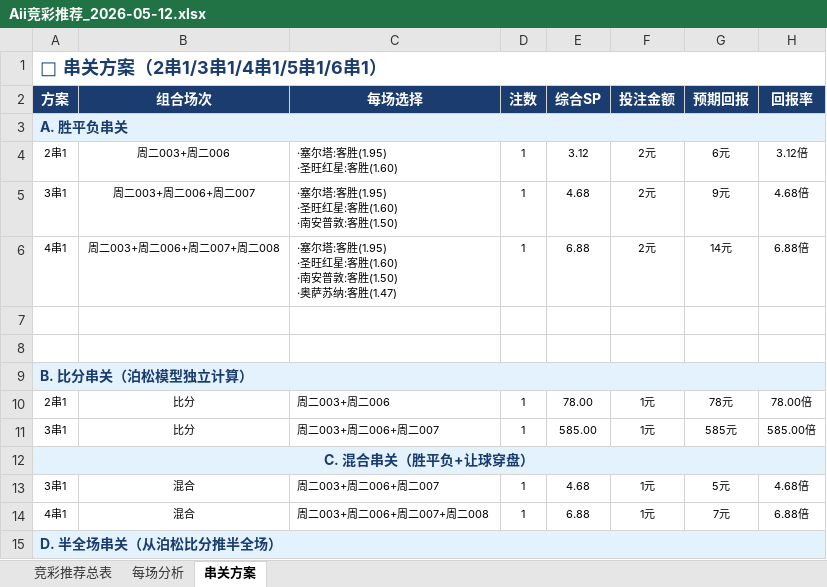
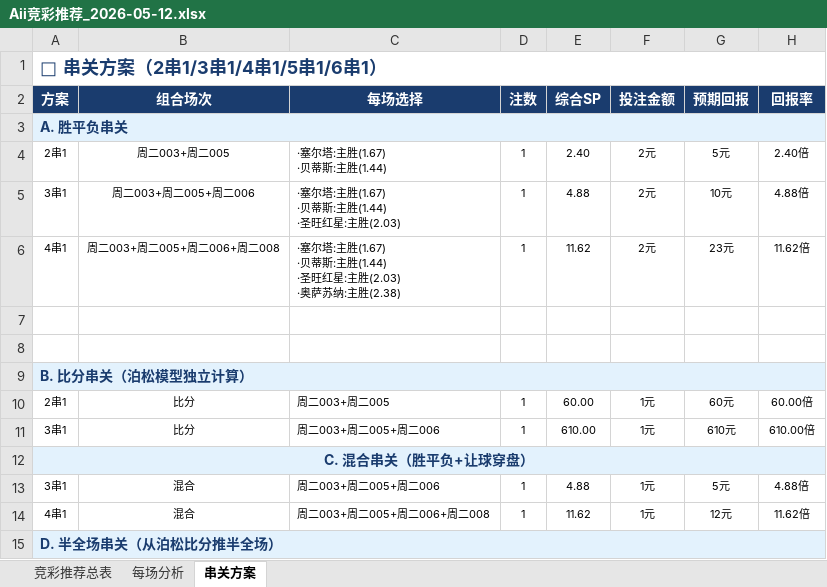
Before and after one commit to yanguanghan0821-sys/321, an Excel workbook: Aii竞彩推荐_2026-05-12.xlsx, sheet 串关方案, drawn as a sheet; only a part is shown; values as stored, in another font and other column widths than the file's, no borders; ↵ is a line break in a cell; the diff covers the shown part only; the diff names each change by its address in the sheet, - before the commit and + after, or states it on an @@ line.

```diff
--- a/Aii竞彩推荐_2026-05-12.xlsx (sheet 串关方案)
+++ b/Aii竞彩推荐_2026-05-12.xlsx (sheet 串关方案)
-B4 (组合场次): 周二003+周二006
+B4 (组合场次): 周二003+周二005
-C4 (每场选择): ·塞尔塔:客胜(1.95) ↵ ·圣旺红星:客胜(1.60)
+C4 (每场选择): ·塞尔塔:主胜(1.67) ↵ ·贝蒂斯:主胜(1.44)
-E4 (综合SP): 3.12
+E4 (综合SP): 2.40
-G4 (预期回报): 6元
+G4 (预期回报): 5元
-H4 (回报率): 3.12倍
+H4 (回报率): 2.40倍
-B5 (组合场次): 周二003+周二006+周二007
+B5 (组合场次): 周二003+周二005+周二006
-C5 (每场选择): ·塞尔塔:客胜(1.95) ↵ ·圣旺红星:客胜(1.60) ↵ ·南安普敦:客胜(1.50)
+C5 (每场选择): ·塞尔塔:主胜(1.67) ↵ ·贝蒂斯:主胜(1.44) ↵ ·圣旺红星:主胜(2.03)
-E5 (综合SP): 4.68
+E5 (综合SP): 4.88
-G5 (预期回报): 9元
+G5 (预期回报): 10元
-H5 (回报率): 4.68倍
+H5 (回报率): 4.88倍
-B6 (组合场次): 周二003+周二006+周二007+周二008
+B6 (组合场次): 周二003+周二005+周二006+周二008
-C6 (每场选择): …塞尔塔:客胜(1.95) ↵ ·圣旺红星:客胜(1.60) ↵ ·南安普敦:客胜(1.50) ↵ ·奥萨苏纳:客胜(1.47)
+C6 (每场选择): …塞尔塔:主胜(1.67) ↵ ·贝蒂斯:主胜(1.44) ↵ ·圣旺红星:主胜(2.03) ↵ ·奥萨苏纳:主胜(2.38)
-E6 (综合SP): 6.88
+E6 (综合SP): 11.62
-G6 (预期回报): 14元
+G6 (预期回报): 23元
-H6 (回报率): 6.88倍
+H6 (回报率): 11.62倍
-C10 (每场选择): 周二003+周二006
+C10 (每场选择): 周二003+周二005
-E10 (综合SP): 78.00
+E10 (综合SP): 60.00
-G10 (预期回报): 78元
+G10 (预期回报): 60元
-H10 (回报率): 78.00倍
+H10 (回报率): 60.00倍
-C11 (每场选择): 周二003+周二006+周二007
+C11 (每场选择): 周二003+周二005+周二006
-E11 (综合SP): 585.00
+E11 (综合SP): 610.00
-G11 (预期回报): 585元
+G11 (预期回报): 610元
-H11 (回报率): 585.00倍
+H11 (回报率): 610.00倍
-C13 (每场选择): 周二003+周二006+周二007
+C13 (每场选择): 周二003+周二005+周二006
-E13 (综合SP): 4.68
+E13 (综合SP): 4.88
-H13 (回报率): 4.68倍
+H13 (回报率): 4.88倍
-C14 (每场选择): 周二003+周二006+周二007+周二008
+C14 (每场选择): 周二003+周二005+周二006+周二008
-E14 (综合SP): 6.88
+E14 (综合SP): 11.62
-G14 (预期回报): 7元
+G14 (预期回报): 12元
-H14 (回报率): 6.88倍
+H14 (回报率): 11.62倍
```
Also changed, not shown: 12 edited cells elsewhere in this sheet, sheet 竞彩推荐总表, sheet 每场分析, 每日预测/Aii竞彩推荐_2026-05-12.xlsx.
